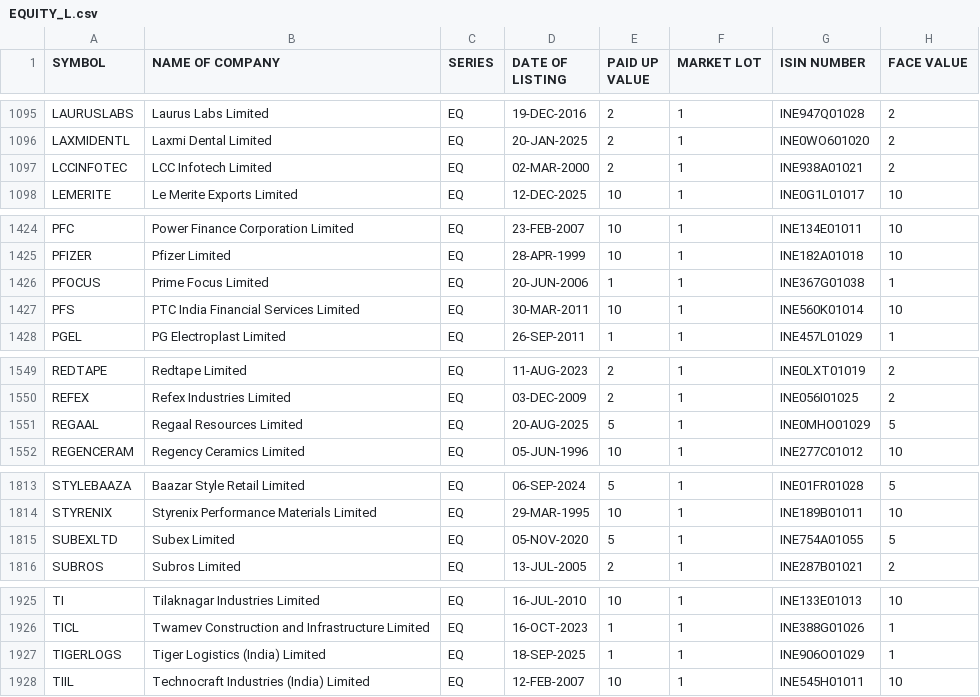
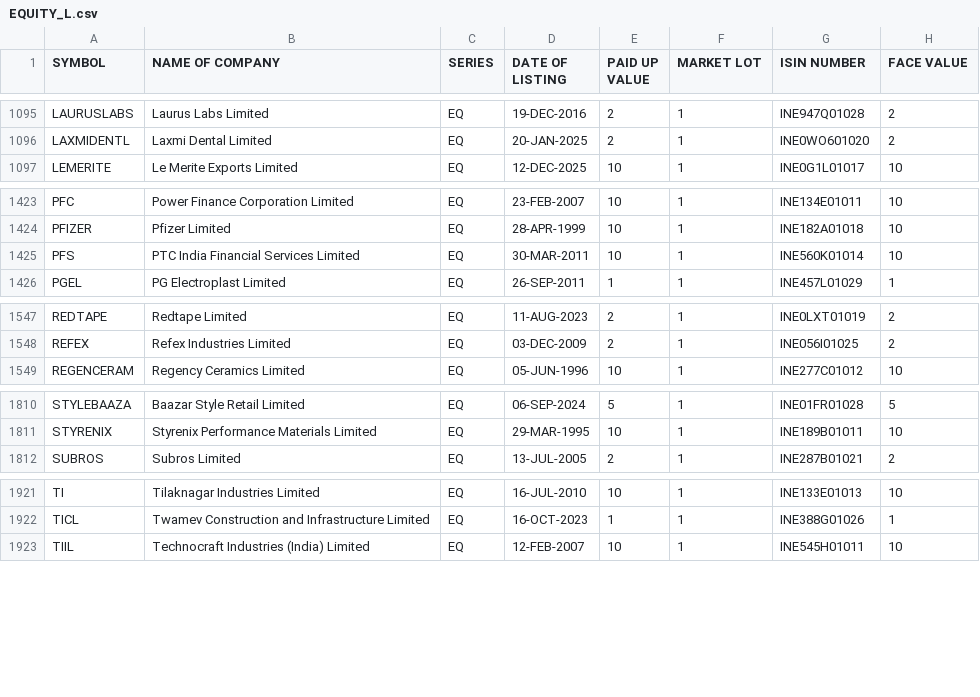
Before and after one commit to prayan2702/Streamlit_Momn_v13_Cached_DB, a CSV file: EQUITY_L.csv, drawn as a sheet; only a part is shown, gaps mark what is left out; the diff covers the shown part only.

```diff
--- a/EQUITY_L.csv
+++ b/EQUITY_L.csv
@@ -1096,3 +1096,2 @@ LAURUSLABS,Laurus Labs Limited,EQ,19-DEC-2016,2,1,INE947Q01028,2
 LAXMIDENTL,Laxmi Dental Limited,EQ,20-JAN-2025,2,1,INE0WO601020,2
-LCCINFOTEC,LCC Infotech Limited,EQ,02-MAR-2000,2,1,INE938A01021,2
 LEMERITE,Le Merite Exports Limited,EQ,12-DEC-2025,10,1,INE0G1L01017,10
@@ -1425,3 +1424,2 @@ PFC,Power Finance Corporation Limited,EQ,23-FEB-2007,10,1,INE134E01011,10
 PFIZER,Pfizer Limited,EQ,28-APR-1999,10,1,INE182A01018,10
-PFOCUS,Prime Focus Limited,EQ,20-JUN-2006,1,1,INE367G01038,1
 PFS,PTC India Financial Services Limited,EQ,30-MAR-2011,10,1,INE560K01014,10
@@ -1550,3 +1548,2 @@ REDTAPE,Redtape Limited,EQ,11-AUG-2023,2,1,INE0LXT01019,2
 REFEX,Refex Industries Limited,EQ,03-DEC-2009,2,1,INE056I01025,2
-REGAAL,Regaal Resources Limited,EQ,20-AUG-2025,5,1,INE0MHO01029,5
 REGENCERAM,Regency Ceramics Limited,EQ,05-JUN-1996,10,1,INE277C01012,10
@@ -1814,3 +1811,2 @@ STYLEBAAZA,Baazar Style Retail Limited,EQ,06-SEP-2024,5,1,INE01FR01028,5
 STYRENIX,Styrenix Performance Materials Limited,EQ,29-MAR-1995,10,1,INE189B01011,10
-SUBEXLTD,Subex Limited,EQ,05-NOV-2020,5,1,INE754A01055,5
 SUBROS,Subros Limited,EQ,13-JUL-2005,2,1,INE287B01021,2
@@ -1926,3 +1922,2 @@ TI,Tilaknagar Industries Limited,EQ,16-JUL-2010,10,1,INE133E01013,10
 TICL,Twamev Construction and Infrastructure Limited,EQ,16-OCT-2023,1,1,INE388G01026,1
-TIGERLOGS,Tiger Logistics (India) Limited,EQ,18-SEP-2025,1,1,INE906O01029,1
 TIIL,Technocraft Industries (India) Limited,EQ,12-FEB-2007,10,1,INE545H01011,10
```
Also changed, not shown: 1 removed row elsewhere in this file.
